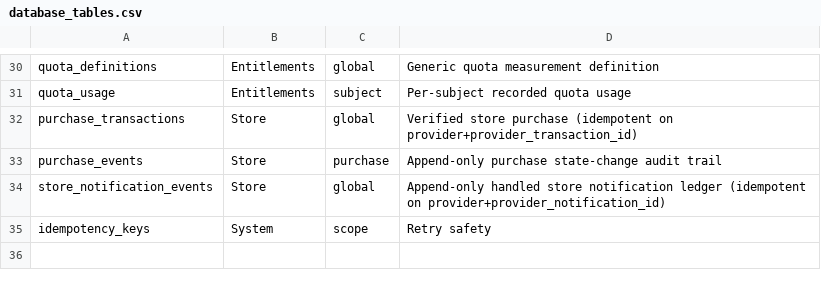
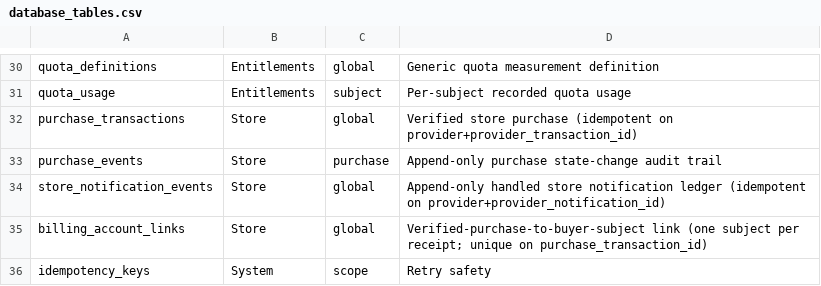
Before and after one commit to Live-Experience-Application/livecore-platform, a CSV file: csv/database_tables.csv, drawn as a sheet; only a part is shown, gaps mark what is left out.

Commit message:
CORE-MON-002: link verified purchases to the authenticated buyer
Add the Store-owned billing_account_links table so a verified purchase is
durably linked to the authenticated buyer (a subject), the prerequisite for
later granting that subject an entitlement. purchase_transactions has no buyer
column on purpose - a purchase is named globally by its (provider,
provider_transaction_id) pair, so the buyer was verified then discarded.

The BillingAccountLink aggregate binds one purchase to one subject (subject_type,
subject_id - the same shape subject_entitlements uses; the buyer is a User
subject keyed by the users(id) profile id, a polymorphic reference with no FK).
The one-subject-per-receipt rule is the unique
billing_account_links(purchase_transaction_id) index: the same buyer
re-submitting is idempotent, a different subject claiming the same receipt is
denied fail-closed. The purchase_transaction_id FK cascades; the link is
immutable (no concurrency token).

The Apple and Google verification endpoints now resolve the authenticated
buyer's user subject and record-then-link in one transaction (reusing the
existing unit of work), so the linkage is durably atomic with the recording. A
genuine purchase already linked to a different subject is 409 and grants nothing
- user B can never bind user A's receipt.

Add the EF migration, register the repository and service, and update docs/10,
docs/24, README and the table CSVs (billing_account_links is now implemented, no
longer deferred). Tests: domain, repository, service and HTTP integration,
including the cross-subject and cross-issuer denials.

```diff
--- a/csv/database_tables.csv
+++ b/csv/database_tables.csv
@@ -34,2 +34,3 @@ purchase_events,Store,purchase,Append-only purchase state-change audit trail
 store_notification_events,Store,global,Append-only handled store notification ledger (idempotent on provider+provider_notification_id)
+billing_account_links,Store,global,Verified-purchase-to-buyer-subject link (one subject per receipt; unique on purchase_transaction_id)
 idempotency_keys,System,scope,Retry safety
```
Also changed, not shown: csv/entitlement_database_tables.csv, 22 other files.
